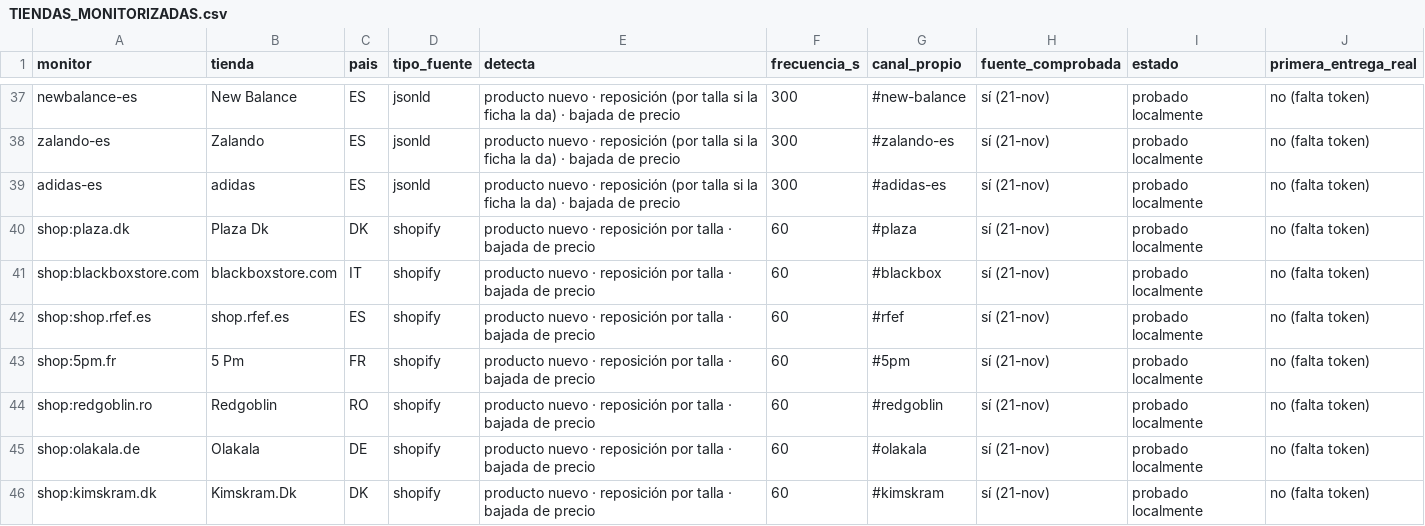
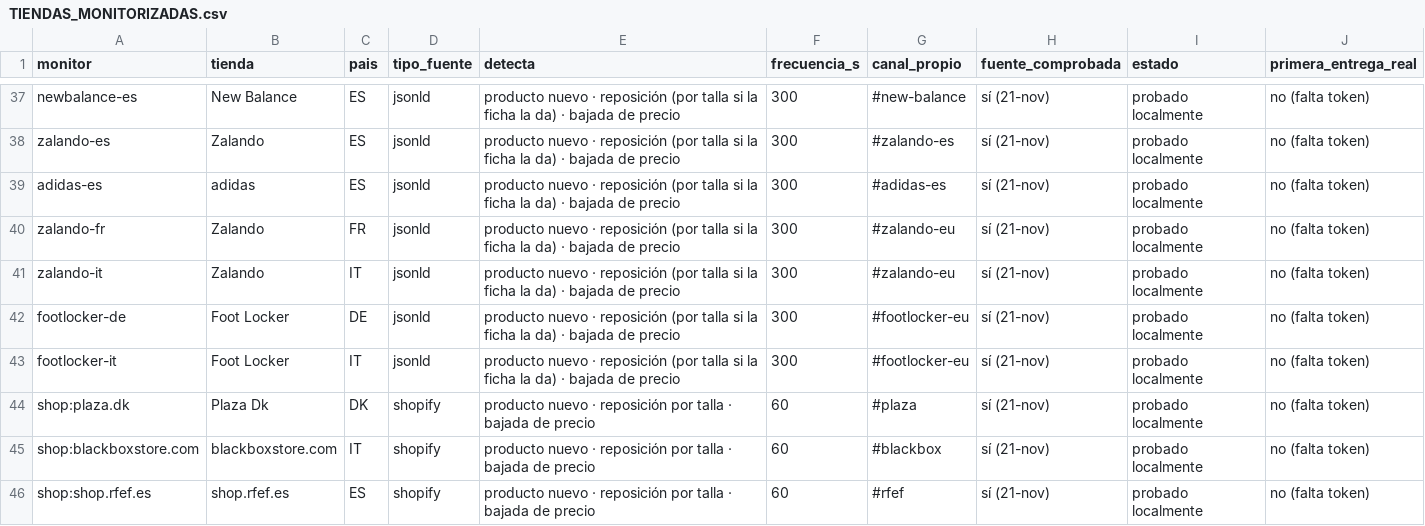
Before and after one commit to njavi02-arch/njavi02, a CSV file: cookgroup/docs/v12/TIENDAS_MONITORIZADAS.csv, drawn as a sheet; only a part is shown, gaps mark what is left out; the shorter side is filled out with more unchanged rows.

```diff
--- a/cookgroup/docs/v12/TIENDAS_MONITORIZADAS.csv
+++ b/cookgroup/docs/v12/TIENDAS_MONITORIZADAS.csv
@@ -39,2 +39,6 @@ zalando-es,Zalando,ES,jsonld,producto nuevo · reposición (por talla si la fich
 adidas-es,adidas,ES,jsonld,producto nuevo · reposición (por talla si la ficha la da) · bajada de precio,300,#adidas-es,sí (21-nov),probado localmente,no (falta token)
+zalando-fr,Zalando,FR,jsonld,producto nuevo · reposición (por talla si la ficha la da) · bajada de precio,300,#zalando-eu,sí (21-nov),probado localmente,no (falta token)
+zalando-it,Zalando,IT,jsonld,producto nuevo · reposición (por talla si la ficha la da) · bajada de precio,300,#zalando-eu,sí (21-nov),probado localmente,no (falta token)
+footlocker-de,Foot Locker,DE,jsonld,producto nuevo · reposición (por talla si la ficha la da) · bajada de precio,300,#footlocker-eu,sí (21-nov),probado localmente,no (falta token)
+footlocker-it,Foot Locker,IT,jsonld,producto nuevo · reposición (por talla si la ficha la da) · bajada de precio,300,#footlocker-eu,sí (21-nov),probado localmente,no (falta token)
 shop:plaza.dk,Plaza Dk,DK,shopify,producto nuevo · reposición por talla · bajada de precio,60,#plaza,sí (21-nov),probado localmente,no (falta token)
```
Also changed, not shown: cookgroup/docs/v10/EQUIVALENTES.csv, 9 other files.
